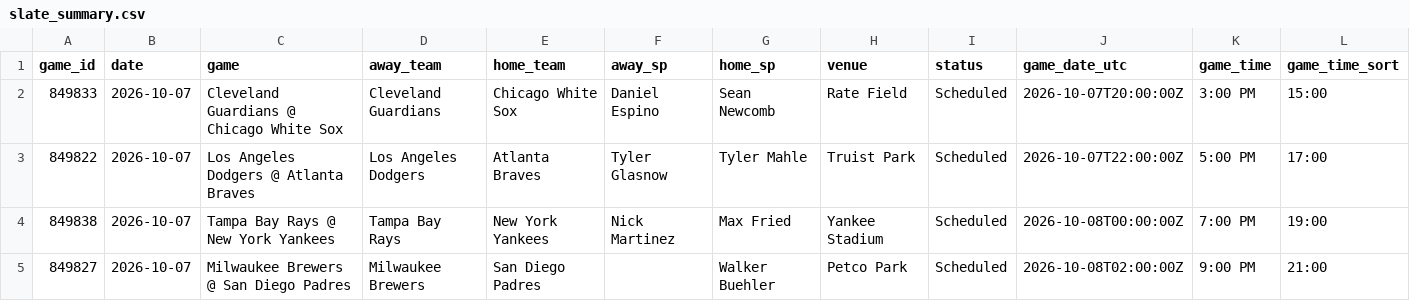
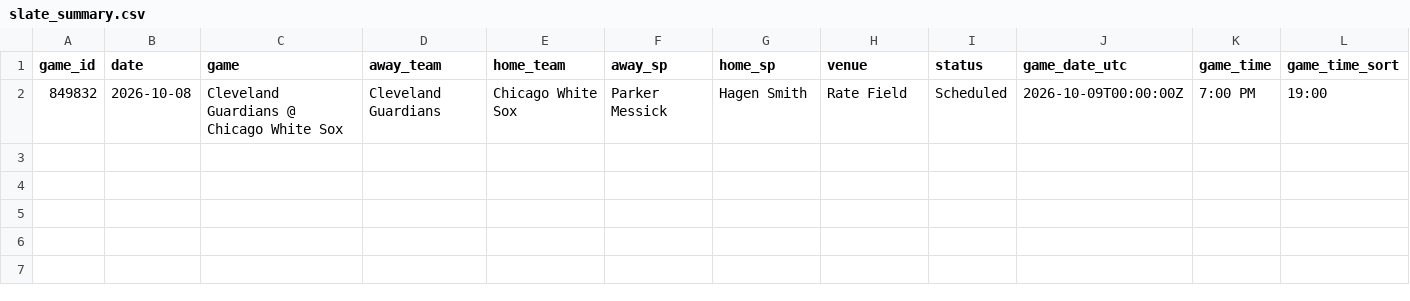
Before and after one commit to dylhauck/alpha-wagerz-model, a CSV file: data/processed/mlb/slate_summary.csv, drawn as a sheet.

```diff
--- a/data/processed/mlb/slate_summary.csv
+++ b/data/processed/mlb/slate_summary.csv
@@ -1,5 +1,2 @@
 game_id,date,game,away_team,home_team,away_sp,home_sp,venue,status,game_date_utc,game_time,game_time_sort
-849833,2026-10-07,Cleveland Guardians @ Chicago White Sox,Cleveland Guardians,Chicago White Sox,Daniel Espino,Sean Newcomb,Rate Field,Scheduled,2026-10-07T20:00:00Z,3:00 PM,15:00
-849822,2026-10-07,Los Angeles Dodgers @ Atlanta Braves,Los Angeles Dodgers,Atlanta Braves,Tyler Glasnow,Tyler Mahle,Truist Park,Scheduled,2026-10-07T22:00:00Z,5:00 PM,17:00
-849838,2026-10-07,Tampa Bay Rays @ New York Yankees,Tampa Bay Rays,New York Yankees,Nick Martinez,Max Fried,Yankee Stadium,Scheduled,2026-10-08T00:00:00Z,7:00 PM,19:00
-849827,2026-10-07,Milwaukee Brewers @ San Diego Padres,Milwaukee Brewers,San Diego Padres,,Walker Buehler,Petco Park,Scheduled,2026-10-08T02:00:00Z,9:00 PM,21:00
+849832,2026-10-08,Cleveland Guardians @ Chicago White Sox,Cleveland Guardians,Chicago White Sox,Parker Messick,Hagen Smith,Rate Field,Scheduled,2026-10-09T00:00:00Z,7:00 PM,19:00
```
Also changed, not shown: data/reference/mlb/player_reference.csv, 41 other files.
